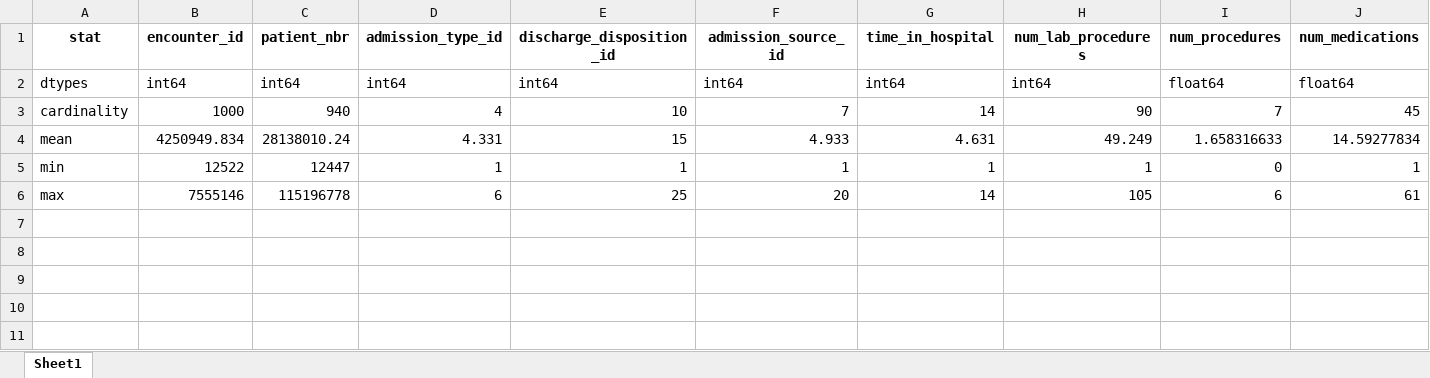
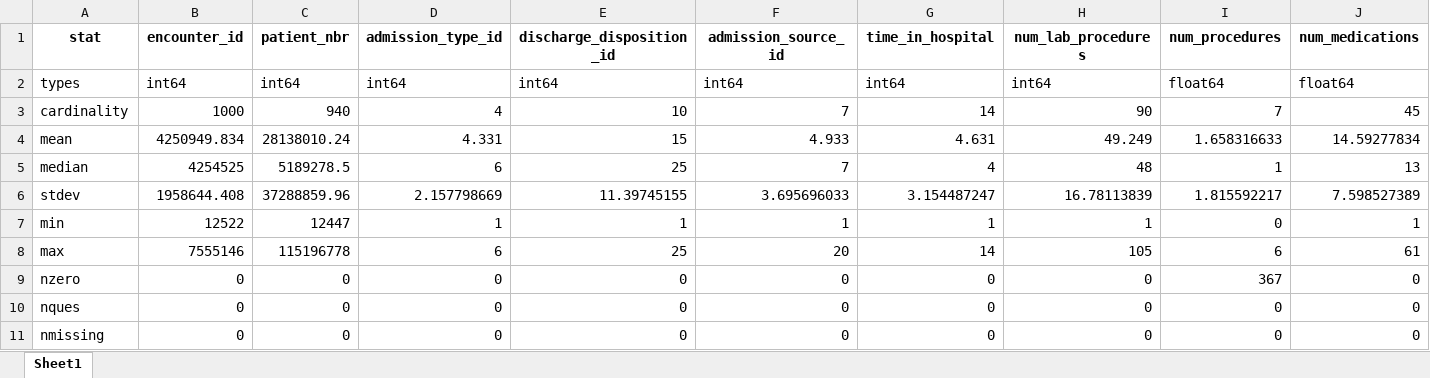
Before and after one commit to JoonghyunAn/ece-5464, an Excel workbook: project_1/filename.xlsx, sheet Sheet1, drawn as a sheet; only a part is shown; values as stored, in another font and other column widths than the file's, no borders; rows hold the shown columns only; the diff names each change by its address in the sheet, - before the commit and + after, or states it on an @@ line.

```diff
--- a/project_1/filename.xlsx (sheet Sheet1)
+++ b/project_1/filename.xlsx (sheet Sheet1)
-A2 (stat): dtypes
+A2 (stat): types
+row 5: median | 4254525 | 5189278.5 | 6 | 25 | 7 | 4 | 48 | 1 | 13
+row 6: stdev | 1958644.408 | 37288859.96 | 2.157798669 | 11.39745155 | 3.695696033 | 3.154487247 | 16.78113839 | 1.815592217 | 7.598527389
+row 9: nzero | 0 | 0 | 0 | 0 | 0 | 0 | 0 | 367 | 0
+row 10: nques | 0 | 0 | 0 | 0 | 0 | 0 | 0 | 0 | 0
+row 11: nmissing | 0 | 0 | 0 | 0 | 0 | 0 | 0 | 0 | 0
```
Also changed, not shown: 2 other files.
